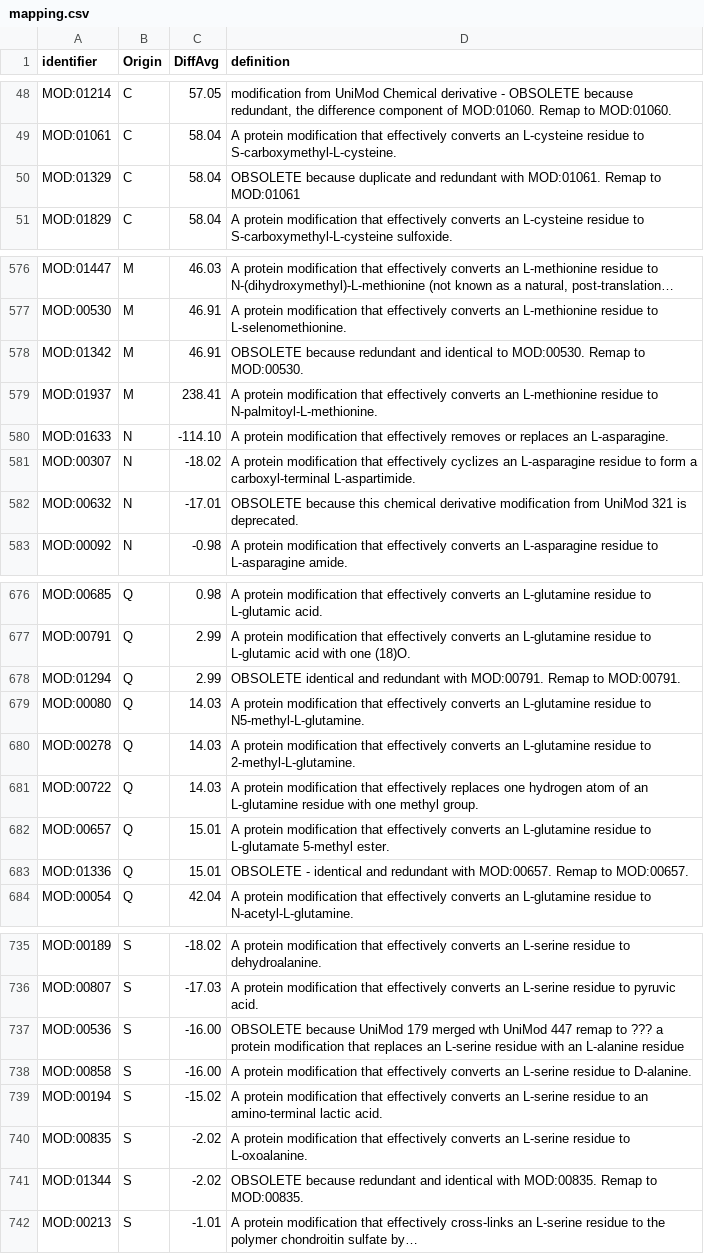
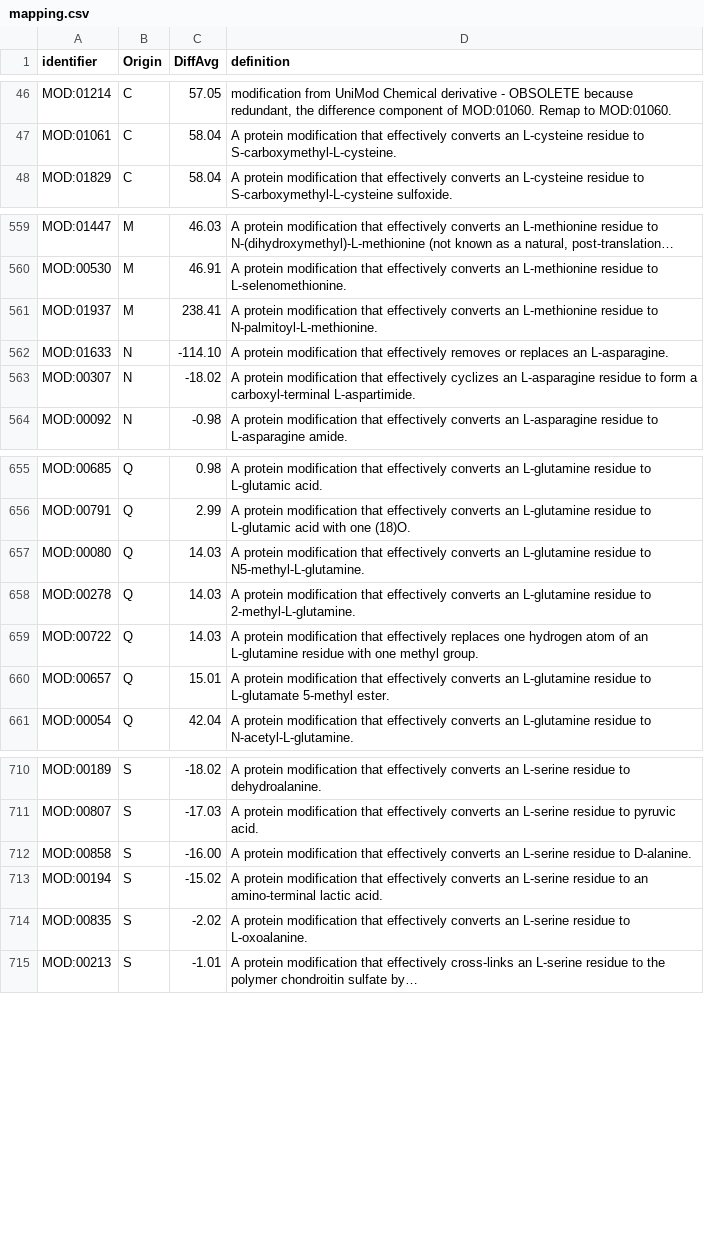
Before and after one commit to uc-bd2k/PLNconverter, a CSV file: src/main/resources/psi-mod/mapping.csv, drawn as a sheet; only a part is shown, gaps mark what is left out; long unchanged cells end in …; the diff covers the shown part only; the diff names each change by its address in the sheet, - before the commit and + after, or states it on an @@ line.

```diff
--- a/src/main/resources/psi-mod/mapping.csv
+++ b/src/main/resources/psi-mod/mapping.csv
-row 50: MOD:01329 | C | 58.04 | OBSOLETE because duplicate and redundant with MOD:01061. Remap to MOD:01061
-row 578: MOD:01342 | M | 46.91 | OBSOLETE because redundant and identical to MOD:00530. Remap to MOD:00530.
-row 582: MOD:00632 | N | -17.01 | OBSOLETE because this chemical derivative modification from UniMod 321 is deprecated.
-row 678: MOD:01294 | Q | 2.99 | OBSOLETE identical and redundant with MOD:00791. Remap to MOD:00791.
-row 683: MOD:01336 | Q | 15.01 | OBSOLETE - identical and redundant with MOD:00657. Remap to MOD:00657.
-row 737: MOD:00536 | S | -16.00 | OBSOLETE because UniMod 179 merged wth UniMod 447 remap to ??? a protein modification that replaces an L-serine residue with an L-alanine residue
-row 741: MOD:01344 | S | -2.02 | OBSOLETE because redundant and identical with MOD:00835. Remap to MOD:00835.
```
Also changed, not shown: 33 removed rows elsewhere in this file, 3 other files.
